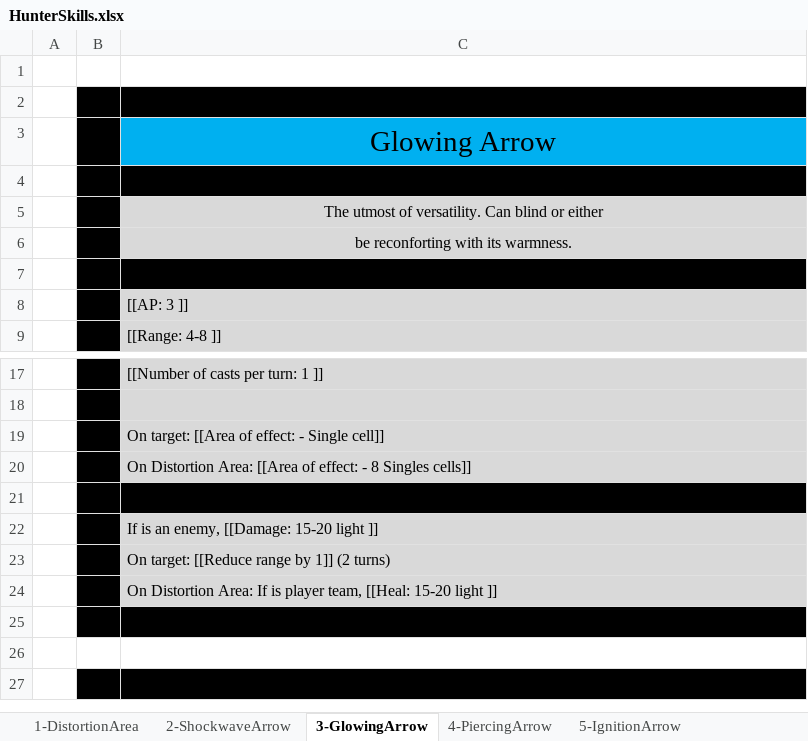
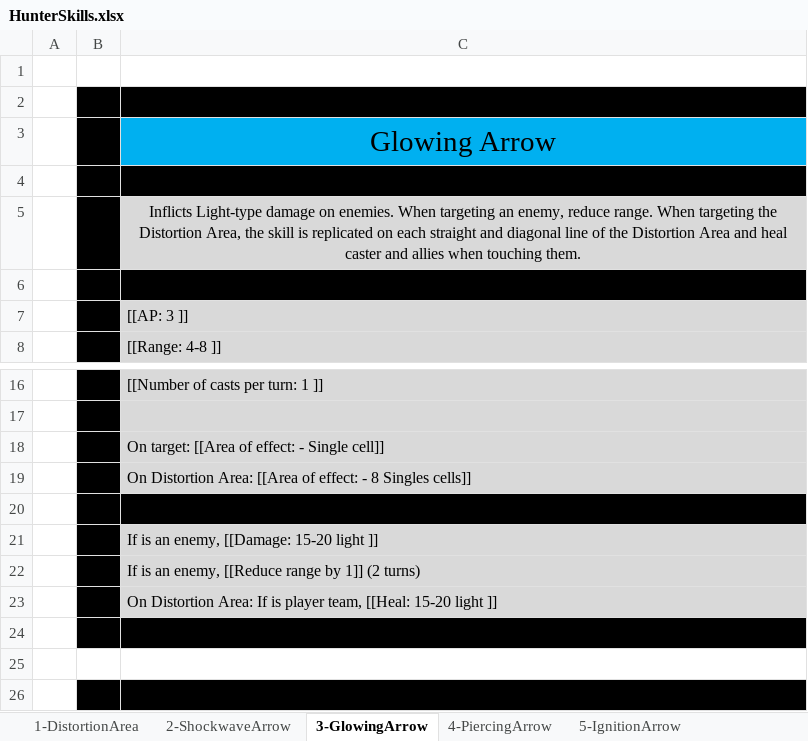
Before and after one commit to opachot/BattleForVoxturia, an Excel workbook: GameDesign/Class/Done/2_Hunter/Documentation/HunterSkills.xlsx, sheet 3-GlowingArrow, drawn as a sheet; only a part is shown, gaps mark what is left out; values as stored, in another font and other column widths than the file's, no borders; removed rows and columns are numbered as before the commit, all else as after; the diff names each change by its address in the sheet, - before the commit and + after, or states it on an @@ line.

Commit message:
Modified every Hunter skills description to fit the new standard.

```diff
--- a/GameDesign/Class/Done/2_Hunter/Documentation/HunterSkills.xlsx (sheet 3-GlowingArrow)
+++ b/GameDesign/Class/Done/2_Hunter/Documentation/HunterSkills.xlsx (sheet 3-GlowingArrow)
-C5: The utmost of versatility. Can blind or either
+C5: Inflicts Light-type damage on enemies. When targeting an enemy, reduce range. When targeting the Distortion Area, the skill is replicated on each straight and diagonal line of the Distortion Area and heal caster and allies when touching them.
-row 6:  |  | be reconforting with its warmness.
-C22: On target: [[Reduce range by 1]] (2 turns)
+C22: If is an enemy, [[Reduce range by 1]] (2 turns)
```
Also changed, not shown: sheet 2-ShockwaveArrow, sheet 9-CanisLupus, sheet 4-PiercingArrow, sheet 5-IgnitionArrow, sheet 7-PoisonArrow, sheet 8-Survival, 3 more sheets, GameDesign/Class/5-Elementalist/Documentation/ElementalistSkills.xlsx.
